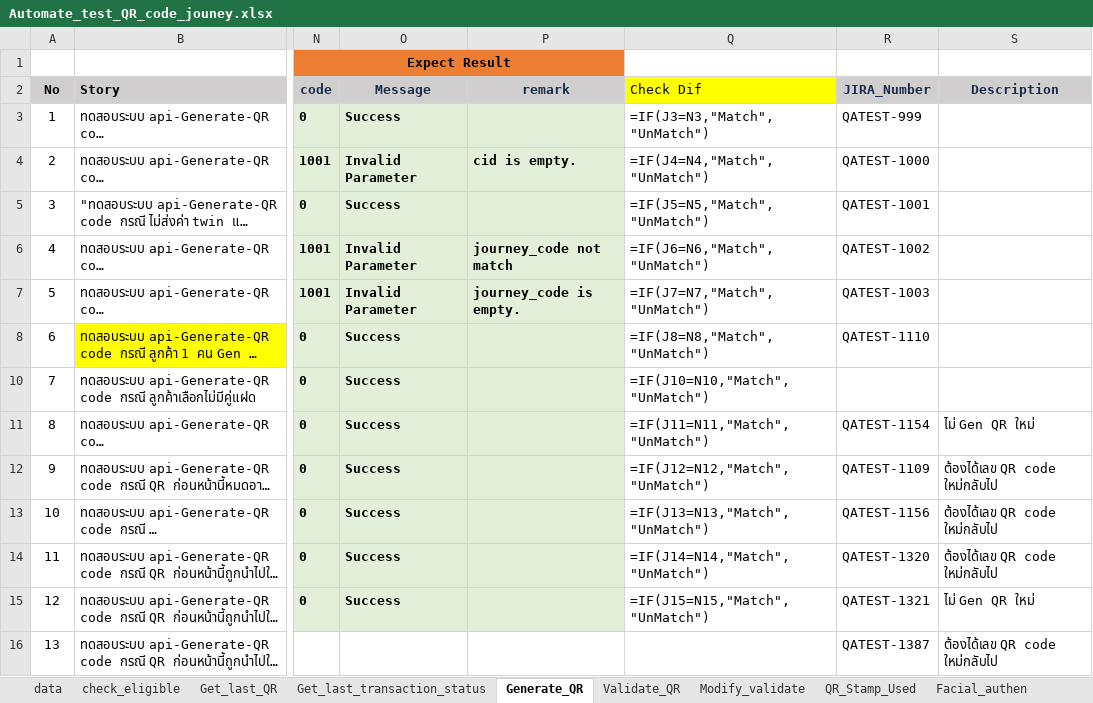
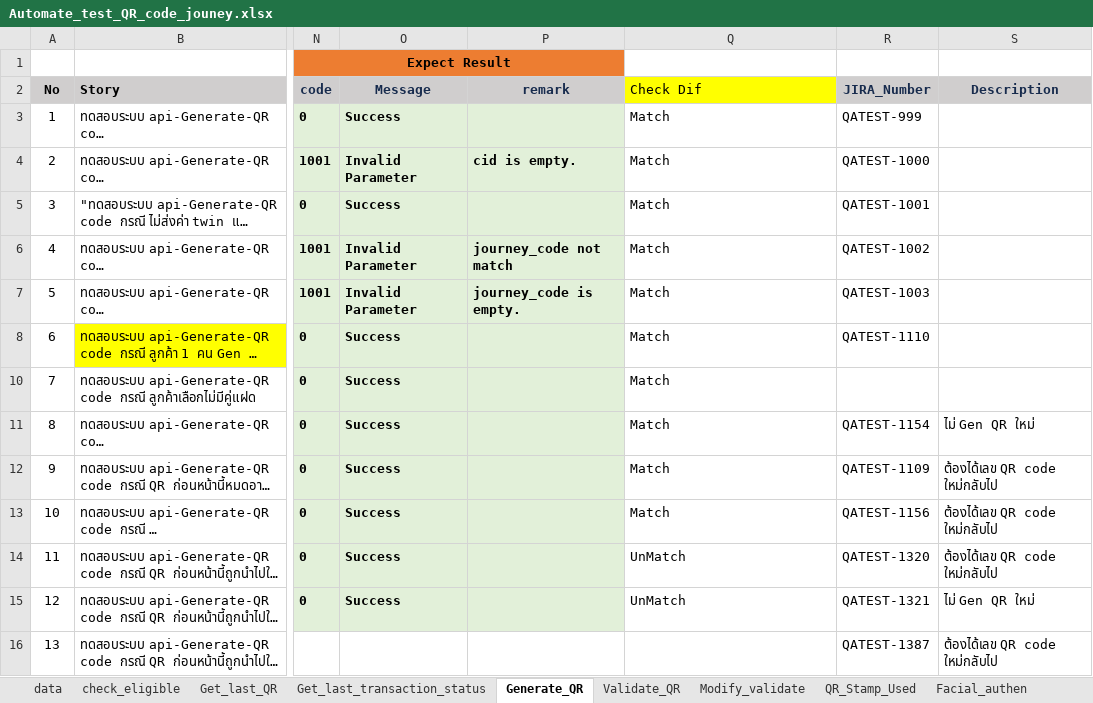
Before and after one commit to Watcp2022/eKYC_nonprod, an Excel workbook: eKYC/api-ekyc/Automate_test_QR_code_jouney.xlsx, sheet Generate_QR, drawn as a sheet; only a part is shown, gaps mark what is left out; long unchanged cells end in …; values as stored, in another font and other column widths than the file's, no borders; formulas without a stored value are shown as written; conditional formats not drawn; the diff names each change by its address in the sheet, - before the commit and + after, or states it on an @@ line.

```diff
--- a/eKYC/api-ekyc/Automate_test_QR_code_jouney.xlsx (sheet Generate_QR)
+++ b/eKYC/api-ekyc/Automate_test_QR_code_jouney.xlsx (sheet Generate_QR)
-Q3 (Check Dif): =IF(J3=N3,"Match","UnMatch")
+Q3 (Check Dif): Match
-Q4 (Check Dif): =IF(J4=N4,"Match","UnMatch")
+Q4 (Check Dif): Match
-Q5 (Check Dif): =IF(J5=N5,"Match","UnMatch")
+Q5 (Check Dif): Match
-Q6 (Check Dif): =IF(J6=N6,"Match","UnMatch")
+Q6 (Check Dif): Match
-Q7 (Check Dif): =IF(J7=N7,"Match","UnMatch")
+Q7 (Check Dif): Match
-Q8 (Check Dif): =IF(J8=N8,"Match","UnMatch")
+Q8 (Check Dif): Match
-Q10 (Check Dif): =IF(J10=N10,"Match","UnMatch")
+Q10 (Check Dif): Match
-Q11 (Check Dif): =IF(J11=N11,"Match","UnMatch")
+Q11 (Check Dif): Match
-Q12 (Check Dif): =IF(J12=N12,"Match","UnMatch")
+Q12 (Check Dif): Match
-Q13 (Check Dif): =IF(J13=N13,"Match","UnMatch")
+Q13 (Check Dif): Match
-Q14 (Check Dif): =IF(J14=N14,"Match","UnMatch")
+Q14 (Check Dif): UnMatch
-Q15 (Check Dif): =IF(J15=N15,"Match","UnMatch")
+Q15 (Check Dif): UnMatch
```
Also changed, not shown: sheet Facial_authen, sheet check_eligible, sheet Validate_QR, sheet Get_last_transaction_status, sheet Get_last_QR, sheet Modify_validate, hidden cells, eKYC/api-ekyc/[QA]eKYC_TEST_Doc_Version 1.5.xlsx, 16 other files.
